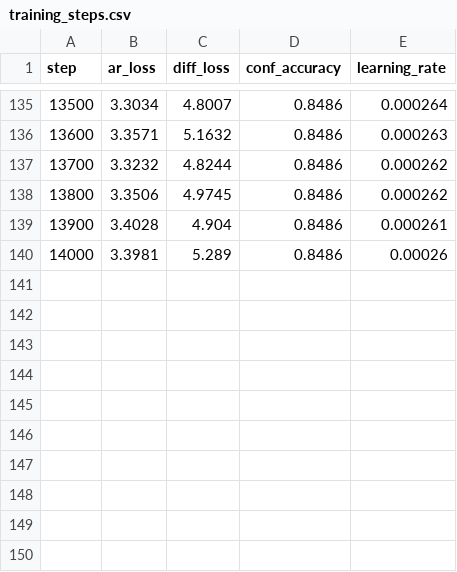
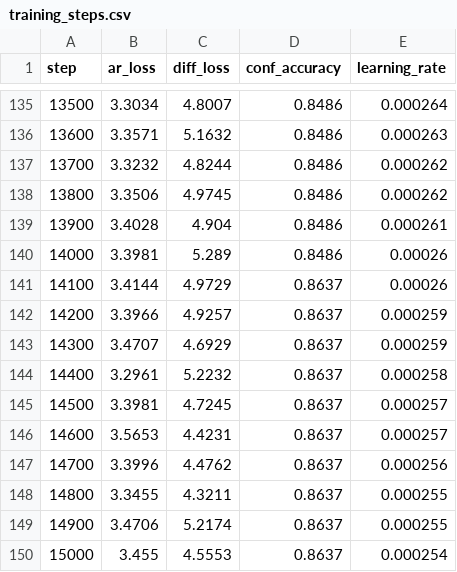
Before and after one commit to BITBANSHEE-C137/KahnemanHybridExperiment, a CSV file: experiments/training_steps.csv, drawn as a sheet; only a part is shown, gaps mark what is left out; the diff names each change by its address in the sheet, - before the commit and + after, or states it on an @@ line.

Commit message:
Update experiment CSVs (auto-export at step 9000)

```diff
--- a/experiments/training_steps.csv
+++ b/experiments/training_steps.csv
+row 141: 14100 | 3.4144 | 4.9729 | 0.8637 | 0.00026
+row 142: 14200 | 3.3966 | 4.9257 | 0.8637 | 0.000259
+row 143: 14300 | 3.4707 | 4.6929 | 0.8637 | 0.000259
+row 144: 14400 | 3.2961 | 5.2232 | 0.8637 | 0.000258
+row 145: 14500 | 3.3981 | 4.7245 | 0.8637 | 0.000257
+row 146: 14600 | 3.5653 | 4.4231 | 0.8637 | 0.000257
+row 147: 14700 | 3.3996 | 4.4762 | 0.8637 | 0.000256
+row 148: 14800 | 3.3455 | 4.3211 | 0.8637 | 0.000255
+row 149: 14900 | 3.4706 | 5.2174 | 0.8637 | 0.000255
+row 150: 15000 | 3.455 | 4.5553 | 0.8637 | 0.000254
```
Also changed, not shown: experiments/eval_metrics.csv.
